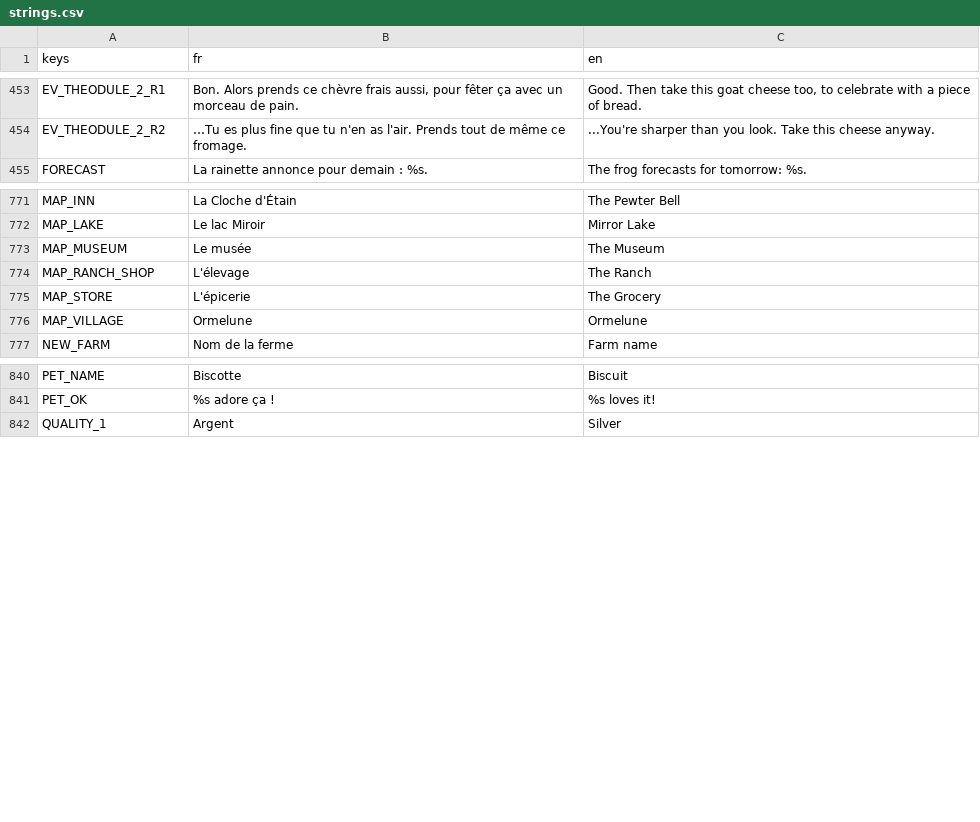
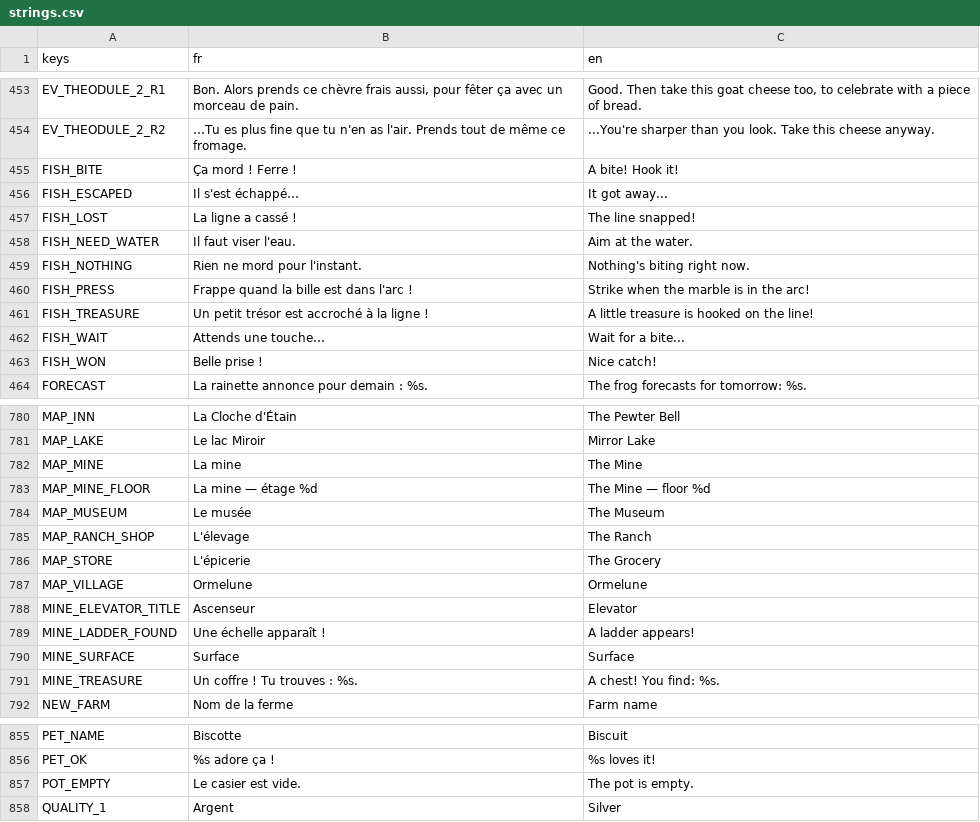
Before and after one commit to YannLf3/Valbrume, a CSV file: i18n/strings.csv, drawn as a sheet; only a part is shown, gaps mark what is left out; the diff covers the shown part only.

```diff
--- a/i18n/strings.csv
+++ b/i18n/strings.csv
@@ -468,2 +468,11 @@ EV_THEODULE_2_R1,"Bon. Alors prends ce chèvre frais aussi, pour fêter ça avec
 EV_THEODULE_2_R2,…Tu es plus fine que tu n'en as l'air. Prends tout de même ce fromage.,...You're sharper than you look. Take this cheese anyway.
+FISH_BITE,Ça mord ! Ferre !,A bite! Hook it!
+FISH_ESCAPED,Il s'est échappé…,It got away...
+FISH_LOST,La ligne a cassé !,The line snapped!
+FISH_NEED_WATER,Il faut viser l'eau.,Aim at the water.
+FISH_NOTHING,Rien ne mord pour l'instant.,Nothing's biting right now.
+FISH_PRESS,Frappe quand la bille est dans l'arc !,Strike when the marble is in the arc!
+FISH_TREASURE,Un petit trésor est accroché à la ligne !,A little treasure is hooked on the line!
+FISH_WAIT,Attends une touche…,Wait for a bite...
+FISH_WON,Belle prise !,Nice catch!
 FORECAST,La rainette annonce pour demain : %s.,The frog forecasts for tomorrow: %s.
@@ -786,2 +795,4 @@ MAP_INN,La Cloche d'Étain,The Pewter Bell
 MAP_LAKE,Le lac Miroir,Mirror Lake
+MAP_MINE,La mine,The Mine
+MAP_MINE_FLOOR,La mine — étage %d,The Mine — floor %d
 MAP_MUSEUM,Le musée,The Museum
@@ -790,2 +801,6 @@ MAP_STORE,L'épicerie,The Grocery
 MAP_VILLAGE,Ormelune,Ormelune
+MINE_ELEVATOR_TITLE,Ascenseur,Elevator
+MINE_LADDER_FOUND,Une échelle apparaît !,A ladder appears!
+MINE_SURFACE,Surface,Surface
+MINE_TREASURE,Un coffre ! Tu trouves : %s.,A chest! You find: %s.
 NEW_FARM,Nom de la ferme,Farm name
@@ -855,2 +870,3 @@ PET_NAME,Biscotte,Biscuit
 PET_OK,%s adore ça !,%s loves it!
+POT_EMPTY,Le casier est vide.,The pot is empty.
 QUALITY_1,Argent,Silver
```
Also changed, not shown: 8 added rows elsewhere in this file, 48 other files.
